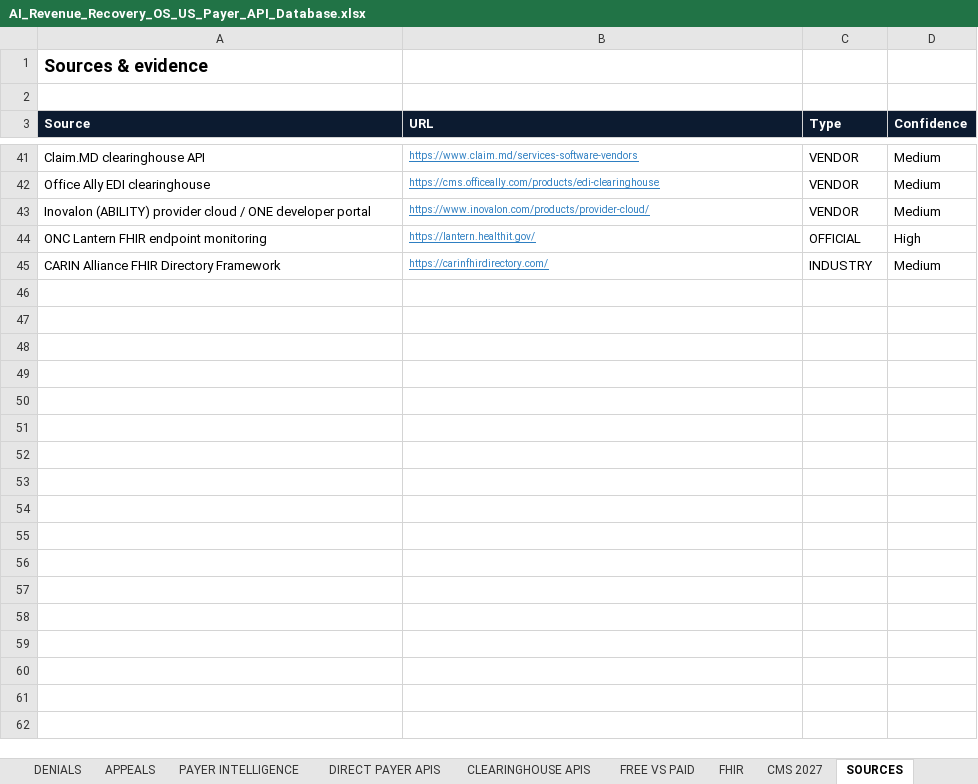
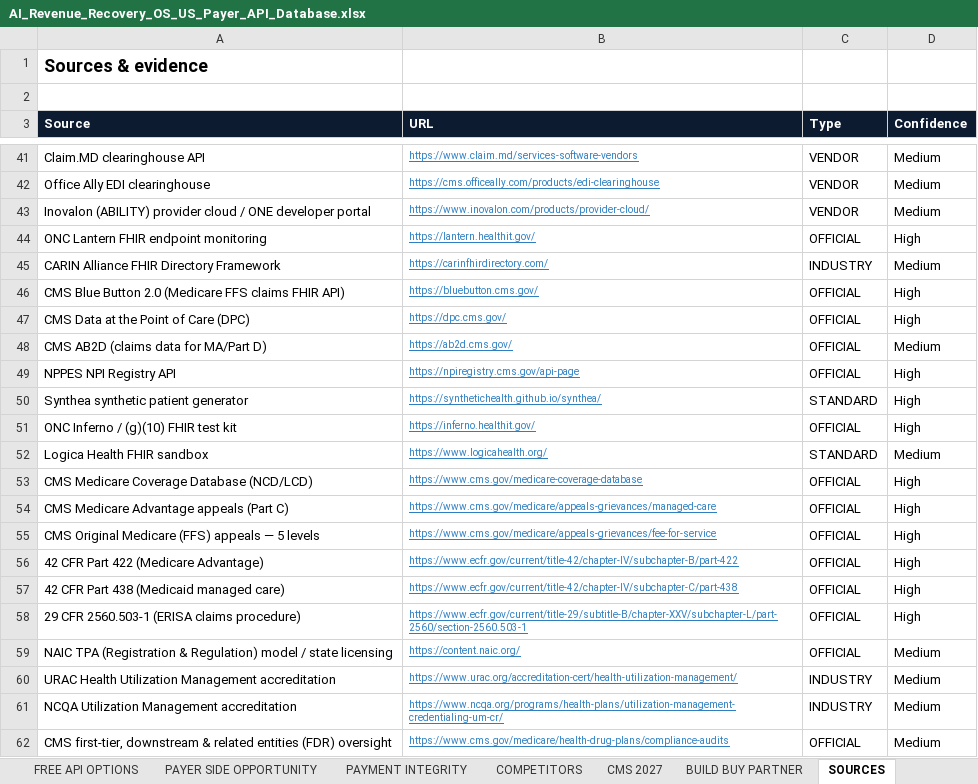
Before and after one commit to kishore9490/Kishore-Mohankumar, an Excel workbook: research/AI_Revenue_Recovery_OS_US_Payer_API_Database.xlsx, sheet SOURCES, drawn as a sheet; only a part is shown, gaps mark what is left out; values as stored, in another font and other column widths than the file's, no borders; the diff covers the shown part only; the diff names each change by its address in the sheet, - before the commit and + after, or states it on an @@ line.

```diff
--- a/research/AI_Revenue_Recovery_OS_US_Payer_API_Database.xlsx (sheet SOURCES)
+++ b/research/AI_Revenue_Recovery_OS_US_Payer_API_Database.xlsx (sheet SOURCES)
-sheet tab: PAYER INTELLIGENCE
-sheet tab: CLEARINGHOUSE APIS
+sheet tab: FREE API OPTIONS
+sheet tab: PAYER SIDE OPPORTUNITY
+sheet tab: PAYMENT INTEGRITY
+sheet tab: COMPETITORS
+sheet tab: BUILD BUY PARTNER
+row 46: CMS Blue Button 2.0 (Medicare FFS claims FHIR API) | https://bluebutton.cms.gov/ | OFFICIAL | High
+row 47: CMS Data at the Point of Care (DPC) | https://dpc.cms.gov/ | OFFICIAL | High
+row 48: CMS AB2D (claims data for MA/Part D) | https://ab2d.cms.gov/ | OFFICIAL | Medium
+row 49: NPPES NPI Registry API | https://npiregistry.cms.gov/api-page | OFFICIAL | High
+row 50: Synthea synthetic patient generator | https://synthetichealth.github.io/synthea/ | STANDARD | High
+row 51: ONC Inferno / (g)(10) FHIR test kit | https://inferno.healthit.gov/ | OFFICIAL | High
+row 52: Logica Health FHIR sandbox | https://www.logicahealth.org/ | STANDARD | Medium
+row 53: CMS Medicare Coverage Database (NCD/LCD) | https://www.cms.gov/medicare-coverage-database | OFFICIAL | High
+row 54: CMS Medicare Advantage appeals (Part C) | https://www.cms.gov/medicare/appeals-grievances/managed-care | OFFICIAL | High
+row 55: CMS Original Medicare (FFS) appeals — 5 levels | https://www.cms.gov/medicare/appeals-grievances/fee-for-service | OFFICIAL | High
+row 56: 42 CFR Part 422 (Medicare Advantage) | https://www.ecfr.gov/current/title-42/chapter-IV/subchapter-B/part-422 | OFFICIAL | High
+row 57: 42 CFR Part 438 (Medicaid managed care) | https://www.ecfr.gov/current/title-42/chapter-IV/subchapter-C/part-438 | OFFICIAL | High
+row 58: 29 CFR 2560.503-1 (ERISA claims procedure) | https://www.ecfr.gov/current/title-29/subtitle-B/chapter-XXV/subchapter-L/part-2560/section-2560.503-1 | OFFICIAL | High
+row 59: NAIC TPA (Registration & Regulation) model / state licensing | https://content.naic.org/ | OFFICIAL | Medium
+row 60: URAC Health Utilization Management accreditation | https://www.urac.org/accreditation-cert/health-utilization-management/ | INDUSTRY | Medium
+row 61: NCQA Utilization Management accreditation | https://www.ncqa.org/programs/health-plans/utilization-management-credentialing-um-cr/ | INDUSTRY | Medium
+row 62: CMS first-tier, downstream & related entities (FDR) oversight | https://www.cms.gov/medicare/health-drug-plans/compliance-audits | OFFICIAL | Medium
```
Also changed, not shown: 20 added rows elsewhere in this sheet, sheet PAYER MASTER, sheet FHIR, sheet EXECUTIVE SUMMARY, sheet PAYER GUIDELINES, sheet RESEARCH GAPS, sheet CMS 2027, 8 more sheets, other sheet tabs, 10 other files.
